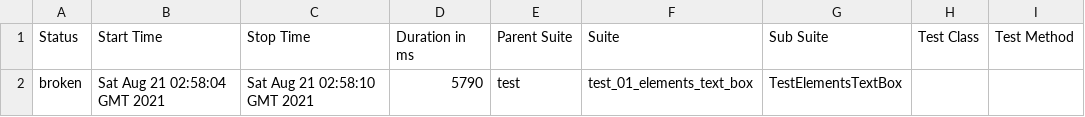
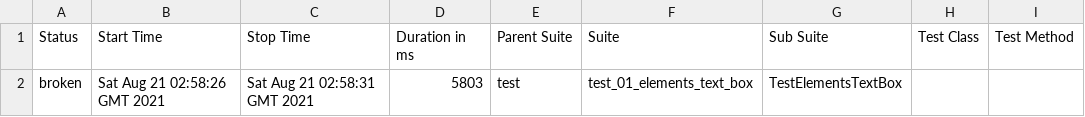
Before and after one commit to molnarorso/portf1, a CSV file: 8/data/suites.csv, drawn as a sheet; only a part is shown; the diff names each change by its address in the sheet, - before the commit and + after, or states it on an @@ line.

```diff
--- a/8/data/suites.csv
+++ b/8/data/suites.csv
-B2 (Start Time): Sat Aug 21 02:58:04 GMT 2021
+B2 (Start Time): Sat Aug 21 02:58:26 GMT 2021
-C2 (Stop Time): Sat Aug 21 02:58:10 GMT 2021
+C2 (Stop Time): Sat Aug 21 02:58:31 GMT 2021
-D2 (Duration in ms): 5790
+D2 (Duration in ms): 5803
```
Also changed, not shown: 20 other files.
